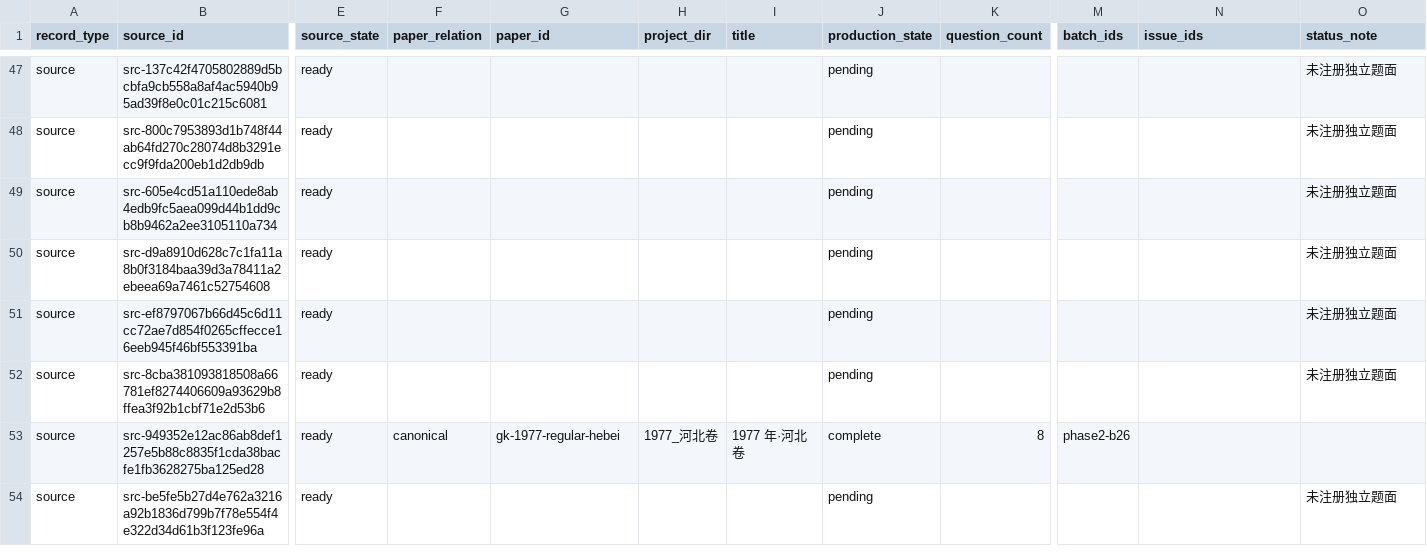
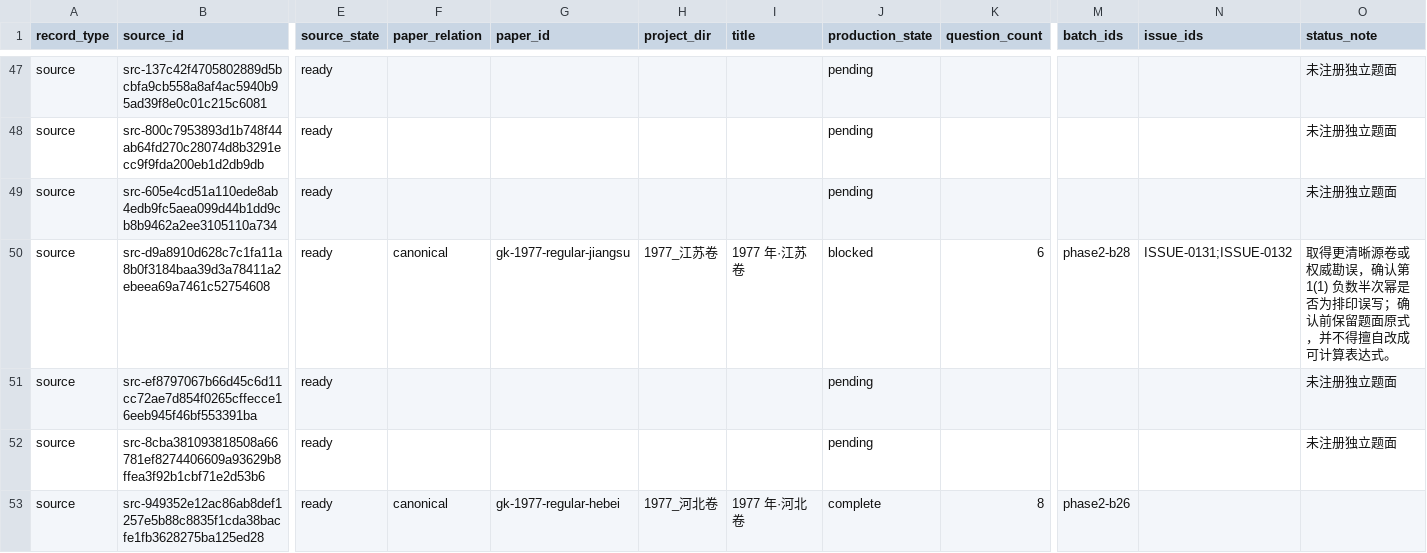
Before and after one commit to LightYourJourney/gaokao-math-latex, a CSV file: math-gaokao-latex/manifest.csv, drawn as a sheet; only a part is shown, gaps mark what is left out; the shorter side is filled out with more unchanged rows; the diff names each change by its address in the sheet, - before the commit and + after, or states it on an @@ line.

Commit message:
feat(exams): add 1977 Jiangsu paper

```diff
--- a/math-gaokao-latex/manifest.csv
+++ b/math-gaokao-latex/manifest.csv
-F50 (paper_relation): (empty)
+F50 (paper_relation): canonical
-G50 (paper_id): (empty)
+G50 (paper_id): gk-1977-regular-jiangsu
-H50 (project_dir): (empty)
+H50 (project_dir): 1977_江苏卷
-I50 (title): (empty)
+I50 (title): 1977 年·江苏卷
-J50 (production_state): pending
+J50 (production_state): blocked
-K50 (question_count): (empty)
+K50 (question_count): 6
-M50 (batch_ids): (empty)
+M50 (batch_ids): phase2-b28
-N50 (issue_ids): (empty)
+N50 (issue_ids): ISSUE-0131;ISSUE-0132
-O50 (status_note): 未注册独立题面
+O50 (status_note): 取得更清晰源卷或权威勘误，确认第 1(1) 负数半次幂是否为排印误写；确认前保留题面原式，并不得擅自改成可计算表达式。
```
Also changed, not shown: 19 other files.
